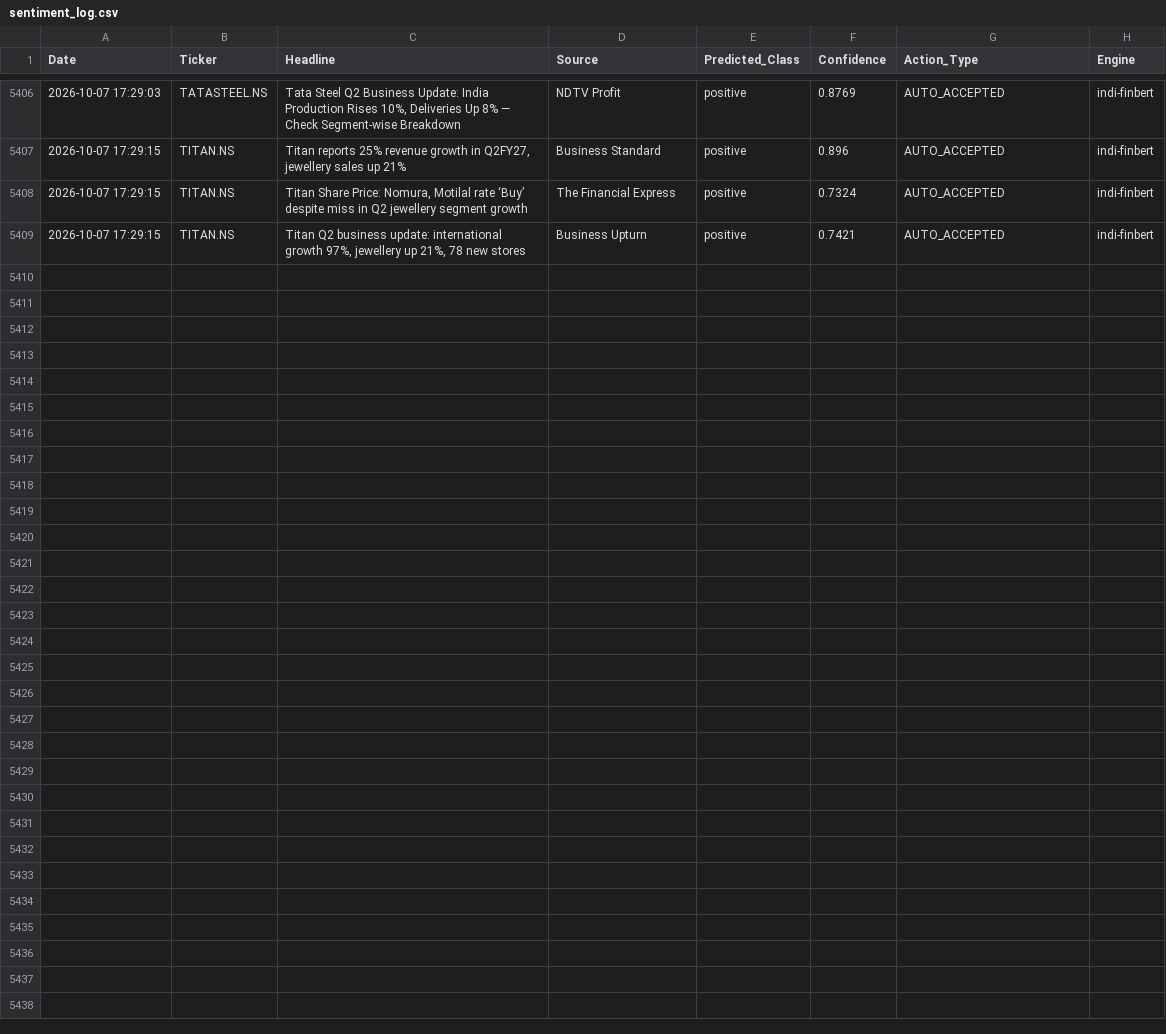
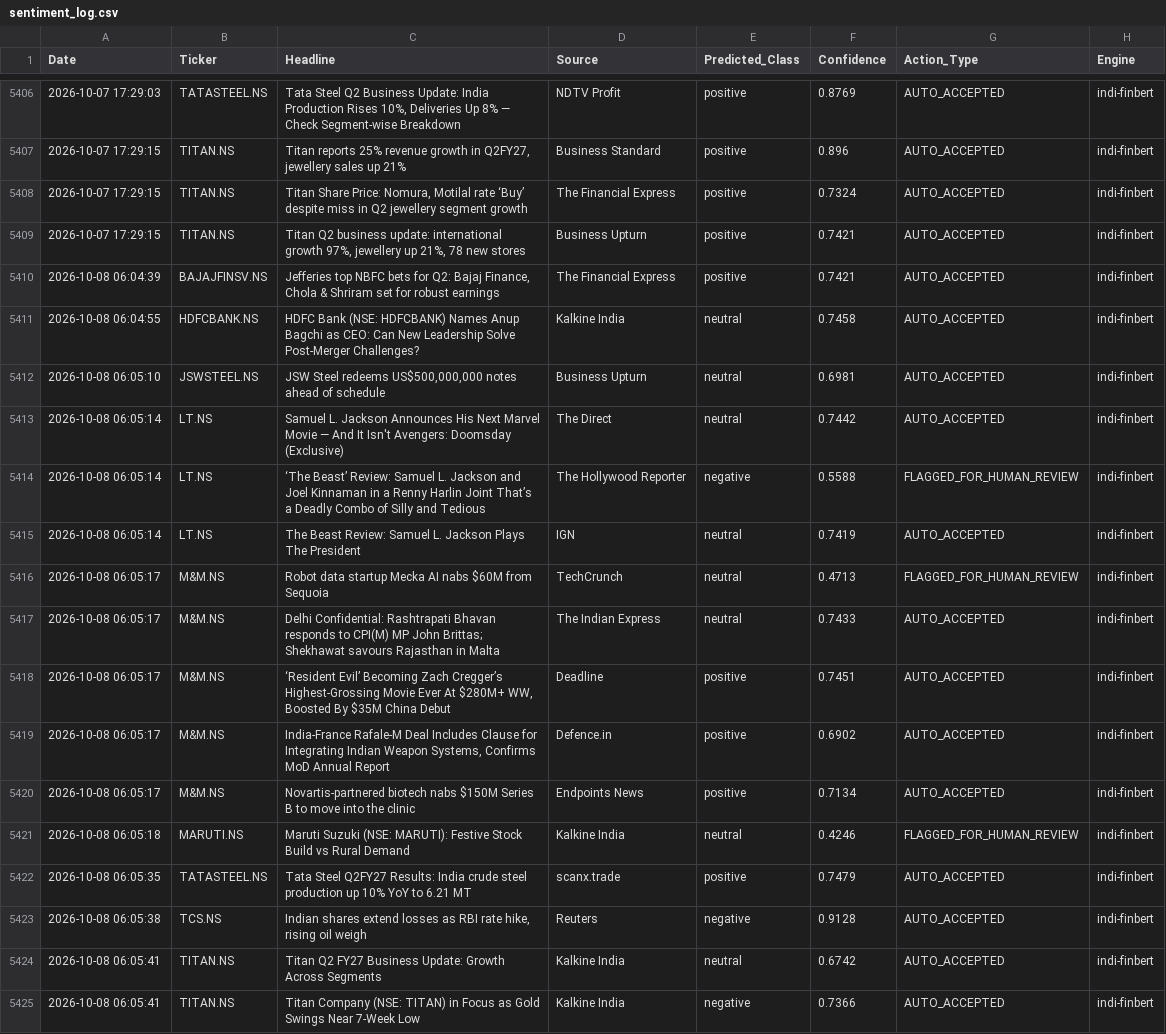
Before and after one commit to Aryanchauhan08/Indi-FinBERT, a CSV file: data/sentiment_log.csv, drawn as a sheet; only a part is shown, gaps mark what is left out.

```diff
--- a/data/sentiment_log.csv
+++ b/data/sentiment_log.csv
@@ -5409 +5409,17 @@ Date,Ticker,Headline,Source,Predicted_Class,Confidence,Action_Type,Engine
 2026-10-07 17:29:15,TITAN.NS,"Titan Q2 business update: international growth 97%, jewellery up 21%, 78 new stores",Business Upturn,positive,0.7421,AUTO_ACCEPTED,indi-finbert
+2026-10-08 06:04:39,BAJAJFINSV.NS,"Jefferies top NBFC bets for Q2: Bajaj Finance, Chola & Shriram set for robust earnings",The Financial Express,positive,0.7421,AUTO_ACCEPTED,indi-finbert
+2026-10-08 06:04:55,HDFCBANK.NS,HDFC Bank (NSE: HDFCBANK) Names Anup Bagchi as CEO: Can New Leadership Solve Post-Merger Challenges?,Kalkine India,neutral,0.7458,AUTO_ACCEPTED,indi-finbert
+2026-10-08 06:05:10,JSWSTEEL.NS,"JSW Steel redeems US$500,000,000 notes ahead of schedule",Business Upturn,neutral,0.6981,AUTO_ACCEPTED,indi-finbert
+2026-10-08 06:05:14,LT.NS,Samuel L. Jackson Announces His Next Marvel Movie — And It Isn't Avengers: Doomsday (Exclusive),The Direct,neutral,0.7442,AUTO_ACCEPTED,indi-finbert
+2026-10-08 06:05:14,LT.NS,‘The Beast’ Review: Samuel L. Jackson and Joel Kinnaman in a Renny Harlin Joint That’s a Deadly Combo of Silly and Tedious,The Hollywood Reporter,negative,0.5588,FLAGGED_FOR_HUMAN_REVIEW,indi-finbert
+2026-10-08 06:05:14,LT.NS,The Beast Review: Samuel L. Jackson Plays The President,IGN,neutral,0.7419,AUTO_ACCEPTED,indi-finbert
+2026-10-08 06:05:17,M&M.NS,Robot data startup Mecka AI nabs $60M from Sequoia,TechCrunch,neutral,0.4713,FLAGGED_FOR_HUMAN_REVIEW,indi-finbert
+2026-10-08 06:05:17,M&M.NS,Delhi Confidential: Rashtrapati Bhavan responds to CPI(M) MP John Brittas; Shekhawat savours Rajasthan in Malta,The Indian Express,neutral,0.7433,AUTO_ACCEPTED,indi-finbert
+2026-10-08 06:05:17,M&M.NS,"‘Resident Evil’ Becoming Zach Cregger’s Highest-Grossing Movie Ever At $280M+ WW, Boosted By $35M China Debut",Deadline,positive,0.7451,AUTO_ACCEPTED,indi-finbert
+2026-10-08 06:05:17,M&M.NS,"India-France Rafale-M Deal Includes Clause for Integrating Indian Weapon Systems, Confirms MoD Annual Report",Defence.in,positive,0.6902,AUTO_ACCEPTED,indi-finbert
+2026-10-08 06:05:17,M&M.NS,Novartis-partnered biotech nabs $150M Series B to move into the clinic,Endpoints News,positive,0.7134,AUTO_ACCEPTED,indi-finbert
+2026-10-08 06:05:18,MARUTI.NS,Maruti Suzuki (NSE: MARUTI): Festive Stock Build vs Rural Demand,Kalkine India,neutral,0.4246,FLAGGED_FOR_HUMAN_REVIEW,indi-finbert
+2026-10-08 06:05:35,TATASTEEL.NS,Tata Steel Q2FY27 Results: India crude steel production up 10% YoY to 6.21 MT,scanx.trade,positive,0.7479,AUTO_ACCEPTED,indi-finbert
+2026-10-08 06:05:38,TCS.NS,"Indian shares extend losses as RBI rate hike, rising oil weigh",Reuters,negative,0.9128,AUTO_ACCEPTED,indi-finbert
+2026-10-08 06:05:41,TITAN.NS,Titan Q2 FY27 Business Update: Growth Across Segments,Kalkine India,neutral,0.6742,AUTO_ACCEPTED,indi-finbert
+2026-10-08 06:05:41,TITAN.NS,Titan Company (NSE: TITAN) in Focus as Gold Swings Near 7-Week Low,Kalkine India,negative,0.7366,AUTO_ACCEPTED,indi-finbert
```
